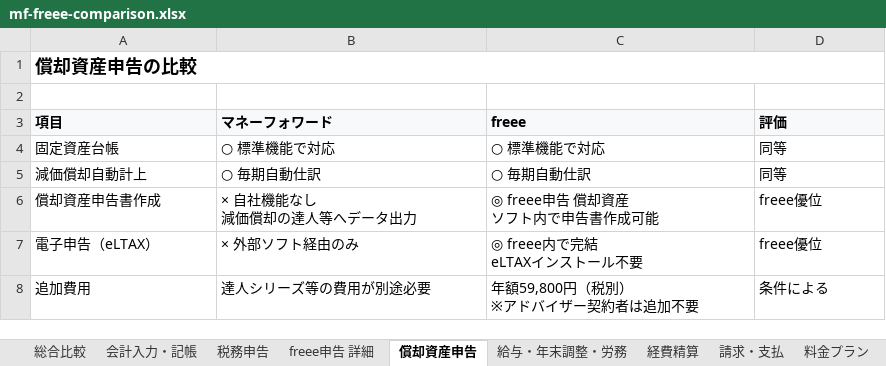
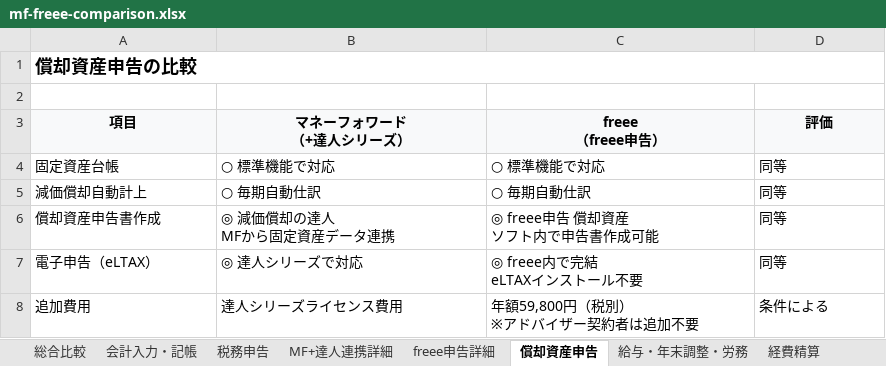
Before and after one commit to Ezark213/business-application, an Excel workbook: ms-expense-app/docs/mf-freee-comparison.xlsx, sheet 償却資産申告, drawn as a sheet; values as stored, in another font and other column widths than the file's, no borders; ↵ is a line break in a cell; the diff names each change by its address in the sheet, - before the commit and + after, or states it on an @@ line.

```diff
--- a/ms-expense-app/docs/mf-freee-comparison.xlsx (sheet 償却資産申告)
+++ b/ms-expense-app/docs/mf-freee-comparison.xlsx (sheet 償却資産申告)
-sheet tab: freee申告 詳細
+sheet tab: MF+達人連携詳細
+sheet tab: freee申告詳細
-A3:D3 alignment: left
+A3:D3 alignment: center
-B3: マネーフォワード
+B3: マネーフォワード ↵ （+達人シリーズ）
-C3: freee
+C3: freee ↵ （freee申告）
-B6 (マネーフォワード （+達人シリーズ）): × 自社機能なし ↵ 減価償却の達人等へデータ出力
+B6 (マネーフォワード （+達人シリーズ）): ◎ 減価償却の達人 ↵ MFから固定資産データ連携
-D6:D7 (評価): freee優位
+D6:D7 (評価): 同等
-B7 (マネーフォワード （+達人シリーズ）): × 外部ソフト経由のみ
+B7 (マネーフォワード （+達人シリーズ）): ◎ 達人シリーズで対応
-B8 (マネーフォワード （+達人シリーズ）): 達人シリーズ等の費用が別途必要
+B8 (マネーフォワード （+達人シリーズ）): 達人シリーズライセンス費用
```
Also changed, not shown: sheet MF+達人連携詳細, sheet 税務申告, sheet 総合比較, sheet 推奨シナリオ, sheet 料金プラン, sheet 会計入力・記帳, 3 more sheets, 1 other file.
